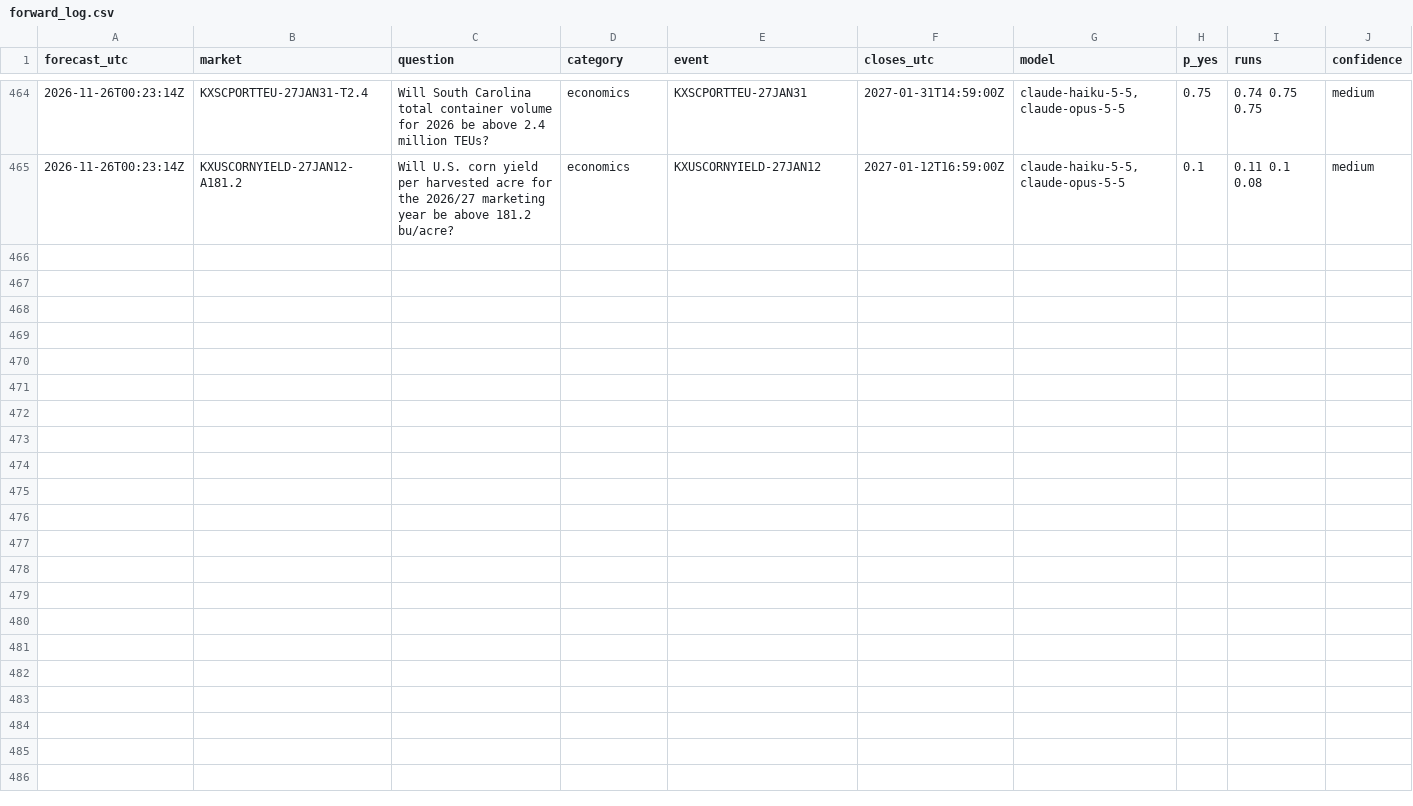
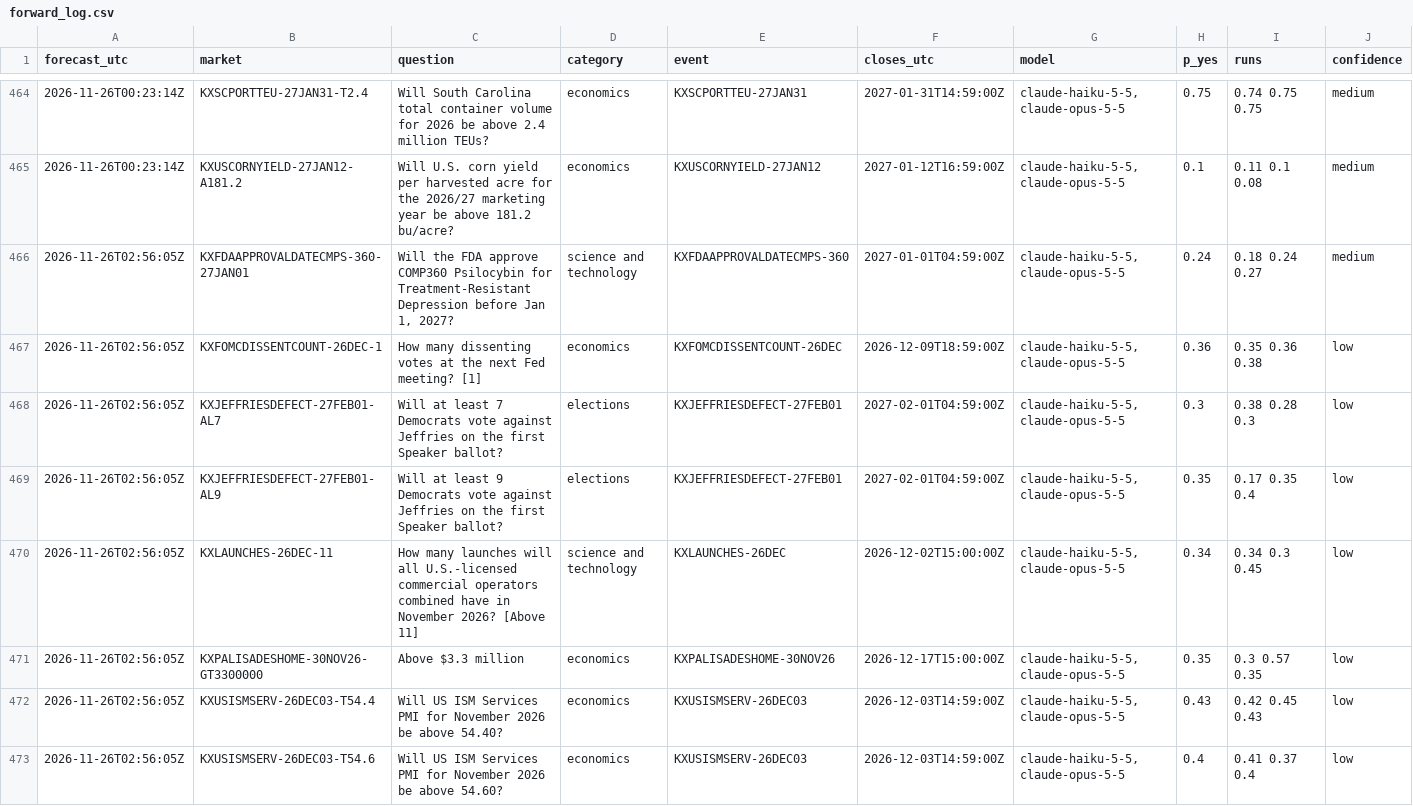
Before and after one commit to NoMansion/PredictionMarketTrader, a CSV file: reports/forward_log.csv, drawn as a sheet; only a part is shown, gaps mark what is left out; rows hold the shown columns only; the diff names each change by its address in the sheet, - before the commit and + after, or states it on an @@ line.

```diff
--- a/reports/forward_log.csv
+++ b/reports/forward_log.csv
+row 466: 2026-11-26T02:56:05Z | KXFDAAPPROVALDATECMPS-360-27JAN01 | Will the FDA approve COMP360 Psilocybin for Treatment-Resistant Depression before Jan 1, 2027? | science and technology | KXFDAAPPROVALDATECMPS-360 | 2027-01-01T04:59:00Z | claude-haiku-5-5,claude-opus-5-5 | 0.24 | 0.18 0.24 0.27 | medium
+row 467: 2026-11-26T02:56:05Z | KXFOMCDISSENTCOUNT-26DEC-1 | How many dissenting votes at the next Fed meeting? [1] | economics | KXFOMCDISSENTCOUNT-26DEC | 2026-12-09T18:59:00Z | claude-haiku-5-5,claude-opus-5-5 | 0.36 | 0.35 0.36 0.38 | low
+row 468: 2026-11-26T02:56:05Z | KXJEFFRIESDEFECT-27FEB01-AL7 | Will at least 7 Democrats vote against Jeffries on the first Speaker ballot? | elections | KXJEFFRIESDEFECT-27FEB01 | 2027-02-01T04:59:00Z | claude-haiku-5-5,claude-opus-5-5 | 0.3 | 0.38 0.28 0.3 | low
+row 469: 2026-11-26T02:56:05Z | KXJEFFRIESDEFECT-27FEB01-AL9 | Will at least 9 Democrats vote against Jeffries on the first Speaker ballot? | elections | KXJEFFRIESDEFECT-27FEB01 | 2027-02-01T04:59:00Z | claude-haiku-5-5,claude-opus-5-5 | 0.35 | 0.17 0.35 0.4 | low
+row 470: 2026-11-26T02:56:05Z | KXLAUNCHES-26DEC-11 | How many launches will all U.S.-licensed commercial operators combined have in November 2026? [Above 11] | science and technology | KXLAUNCHES-26DEC | 2026-12-02T15:00:00Z | claude-haiku-5-5,claude-opus-5-5 | 0.34 | 0.34 0.3 0.45 | low
+row 471: 2026-11-26T02:56:05Z | KXPALISADESHOME-30NOV26-GT3300000 | Above $3.3 million | economics | KXPALISADESHOME-30NOV26 | 2026-12-17T15:00:00Z | claude-haiku-5-5,claude-opus-5-5 | 0.35 | 0.3 0.57 0.35 | low
+row 472: 2026-11-26T02:56:05Z | KXUSISMSERV-26DEC03-T54.4 | Will US ISM Services PMI for November 2026 be above 54.40? | economics | KXUSISMSERV-26DEC03 | 2026-12-03T14:59:00Z | claude-haiku-5-5,claude-opus-5-5 | 0.43 | 0.42 0.45 0.43 | low
+row 473: 2026-11-26T02:56:05Z | KXUSISMSERV-26DEC03-T54.6 | Will US ISM Services PMI for November 2026 be above 54.60? | economics | KXUSISMSERV-26DEC03 | 2026-12-03T14:59:00Z | claude-haiku-5-5,claude-opus-5-5 | 0.4 | 0.41 0.37 0.4 | low
```
